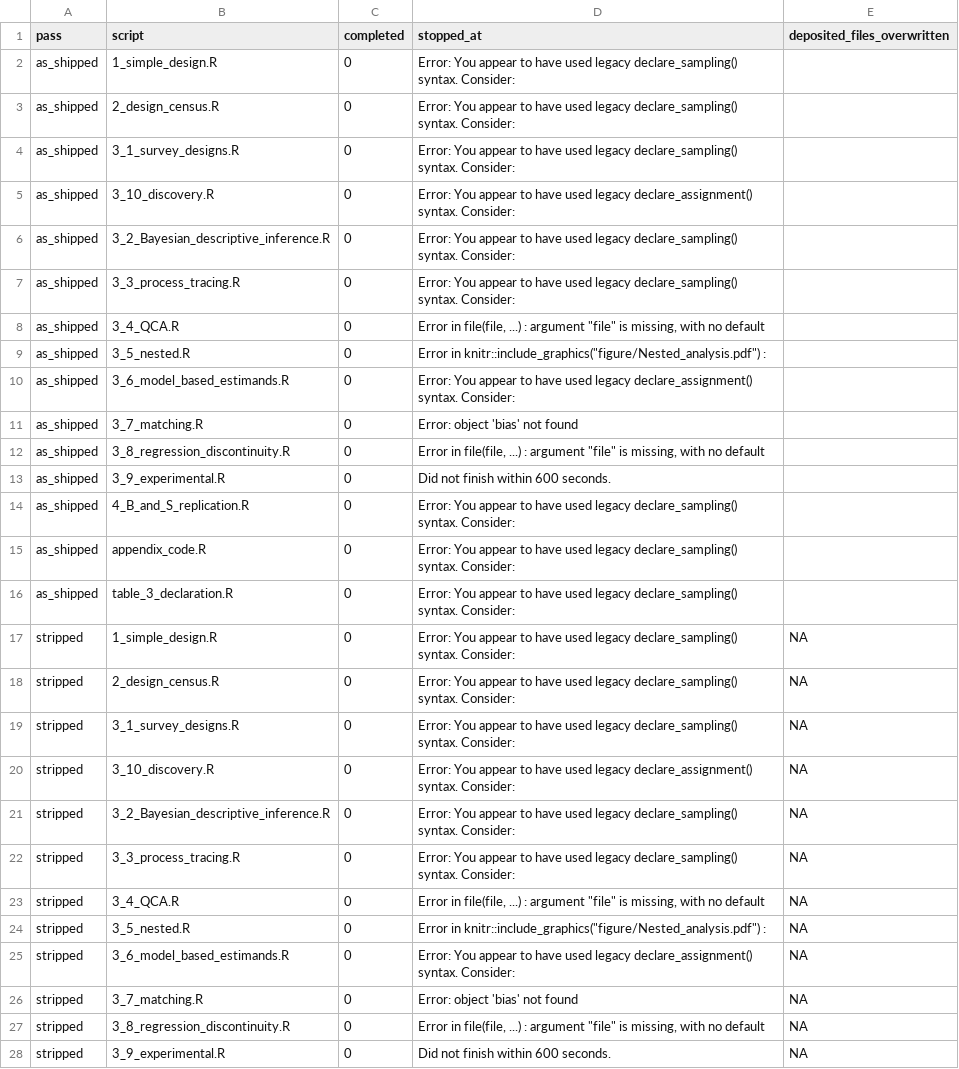
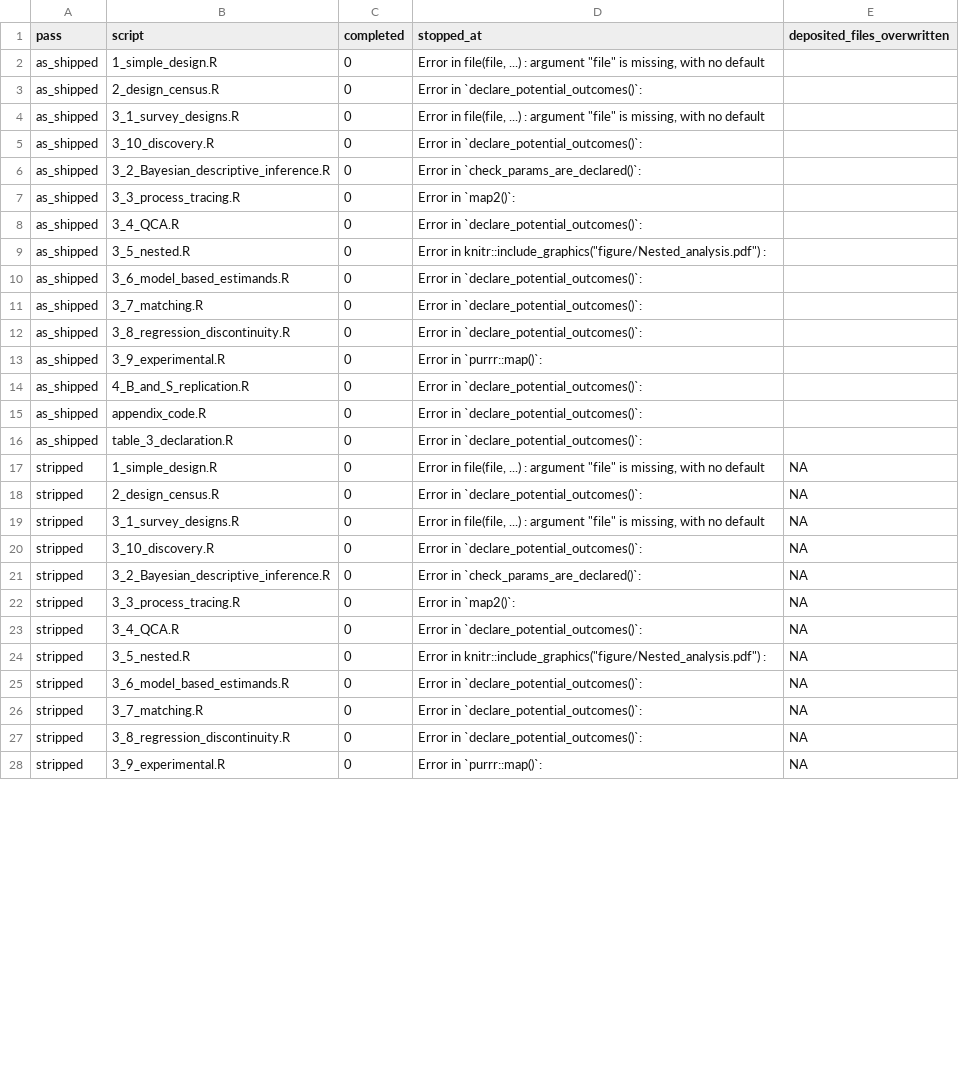
Before and after one commit to active-maintenance-aec/blair_cooper_coppock_humphreys_2019, a CSV file: ground_truth/archive_run_status.csv, drawn as a sheet; only a part is shown; the diff covers the shown part only.

```diff
--- a/ground_truth/archive_run_status.csv
+++ b/ground_truth/archive_run_status.csv
@@ -1,28 +1,28 @@
 pass,script,completed,stopped_at,deposited_files_overwritten
-as_shipped,1_simple_design.R,0,Error: You appear to have used legacy declare_sampling() syntax. Consider:,
-as_shipped,2_design_census.R,0,Error: You appear to have used legacy declare_sampling() syntax. Consider:,
-as_shipped,3_1_survey_designs.R,0,Error: You appear to have used legacy declare_sampling() syntax. Consider:,
-as_shipped,3_10_discovery.R,0,Error: You appear to have used legacy declare_assignment() syntax. Consider:,
-as_shipped,3_2_Bayesian_descriptive_inference.R,0,Error: You appear to have used legacy declare_sampling() syntax. Consider:,
-as_shipped,3_3_process_tracing.R,0,Error: You appear to have used legacy declare_sampling() syntax. Consider:,
-as_shipped,3_4_QCA.R,0,"Error in file(file, ...) : argument ""file"" is missing, with no default",
+as_shipped,1_simple_design.R,0,"Error in file(file, ...) : argument ""file"" is missing, with no default",
+as_shipped,2_design_census.R,0,Error in `declare_potential_outcomes()`:,
+as_shipped,3_1_survey_designs.R,0,"Error in file(file, ...) : argument ""file"" is missing, with no default",
+as_shipped,3_10_discovery.R,0,Error in `declare_potential_outcomes()`:,
+as_shipped,3_2_Bayesian_descriptive_inference.R,0,Error in `check_params_are_declared()`:,
+as_shipped,3_3_process_tracing.R,0,Error in `map2()`:,
+as_shipped,3_4_QCA.R,0,Error in `declare_potential_outcomes()`:,
 as_shipped,3_5_nested.R,0,"Error in knitr::include_graphics(""figure/Nested_analysis.pdf"") : ",
-as_shipped,3_6_model_based_estimands.R,0,Error: You appear to have used legacy declare_assignment() syntax. Consider:,
-as_shipped,3_7_matching.R,0,Error: object 'bias' not found,
-as_shipped,3_8_regression_discontinuity.R,0,"Error in file(file, ...) : argument ""file"" is missing, with no default",
-as_shipped,3_9_experimental.R,0,Did not finish within 600 seconds.,
-as_shipped,4_B_and_S_replication.R,0,Error: You appear to have used legacy declare_sampling() syntax. Consider:,
-as_shipped,appendix_code.R,0,Error: You appear to have used legacy declare_sampling() syntax. Consider:,
-as_shipped,table_3_declaration.R,0,Error: You appear to have used legacy declare_sampling() syntax. Consider:,
-stripped,1_simple_design.R,0,Error: You appear to have used legacy declare_sampling() syntax. Consider:,NA
-stripped,2_design_census.R,0,Error: You appear to have used legacy declare_sampling() syntax. Consider:,NA
-stripped,3_1_survey_designs.R,0,Error: You appear to have used legacy declare_sampling() syntax. Consider:,NA
-stripped,3_10_discovery.R,0,Error: You appear to have used legacy declare_assignment() syntax. Consider:,NA
-stripped,3_2_Bayesian_descriptive_inference.R,0,Error: You appear to have used legacy declare_sampling() syntax. Consider:,NA
-stripped,3_3_process_tracing.R,0,Error: You appear to have used legacy declare_sampling() syntax. Consider:,NA
-stripped,3_4_QCA.R,0,"Error in file(file, ...) : argument ""file"" is missing, with no default",NA
+as_shipped,3_6_model_based_estimands.R,0,Error in `declare_potential_outcomes()`:,
+as_shipped,3_7_matching.R,0,Error in `declare_potential_outcomes()`:,
+as_shipped,3_8_regression_discontinuity.R,0,Error in `declare_potential_outcomes()`:,
+as_shipped,3_9_experimental.R,0,Error in `purrr::map()`:,
+as_shipped,4_B_and_S_replication.R,0,Error in `declare_potential_outcomes()`:,
+as_shipped,appendix_code.R,0,Error in `declare_potential_outcomes()`:,
+as_shipped,table_3_declaration.R,0,Error in `declare_potential_outcomes()`:,
+stripped,1_simple_design.R,0,"Error in file(file, ...) : argument ""file"" is missing, with no default",NA
+stripped,2_design_census.R,0,Error in `declare_potential_outcomes()`:,NA
+stripped,3_1_survey_designs.R,0,"Error in file(file, ...) : argument ""file"" is missing, with no default",NA
+stripped,3_10_discovery.R,0,Error in `declare_potential_outcomes()`:,NA
+stripped,3_2_Bayesian_descriptive_inference.R,0,Error in `check_params_are_declared()`:,NA
+stripped,3_3_process_tracing.R,0,Error in `map2()`:,NA
+stripped,3_4_QCA.R,0,Error in `declare_potential_outcomes()`:,NA
 stripped,3_5_nested.R,0,"Error in knitr::include_graphics(""figure/Nested_analysis.pdf"") : ",NA
-stripped,3_6_model_based_estimands.R,0,Error: You appear to have used legacy declare_assignment() syntax. Consider:,NA
-stripped,3_7_matching.R,0,Error: object 'bias' not found,NA
-stripped,3_8_regression_discontinuity.R,0,"Error in file(file, ...) : argument ""file"" is missing, with no default",NA
-stripped,3_9_experimental.R,0,Did not finish within 600 seconds.,NA
+stripped,3_6_model_based_estimands.R,0,Error in `declare_potential_outcomes()`:,NA
+stripped,3_7_matching.R,0,Error in `declare_potential_outcomes()`:,NA
+stripped,3_8_regression_discontinuity.R,0,Error in `declare_potential_outcomes()`:,NA
+stripped,3_9_experimental.R,0,Error in `purrr::map()`:,NA
```
Also changed, not shown: 3 edited cells elsewhere in this file, ground_truth/blair_cooper_coppock_humphreys_2019_ground_truth.csv, ground_truth/defect_loci.csv, 48 other files.
